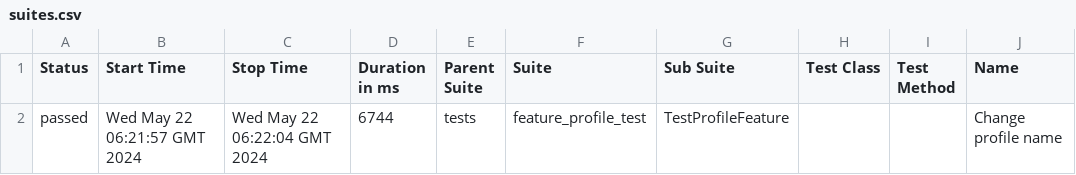
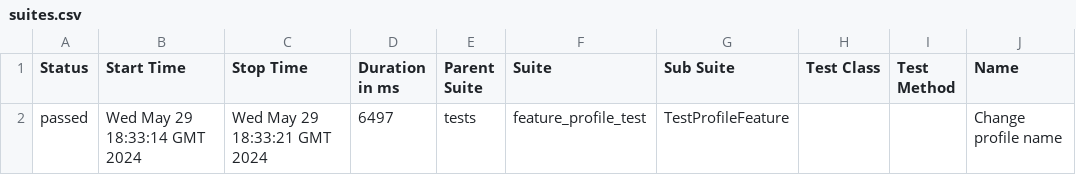
Before and after one commit to strokanyov/test, a CSV file: data/suites.csv, drawn as a sheet; only a part is shown; the diff names each change by its address in the sheet, - before the commit and + after, or states it on an @@ line.

Commit message:
Deploying to gh-pages from @ strokanyov/test@3af0d98db74aeb9a65830a4c6aecf50960f1aafb 🚀

```diff
--- a/data/suites.csv
+++ b/data/suites.csv
-B2 (Start Time): Wed May 22 06:21:57 GMT 2024
+B2 (Start Time): Wed May 29 18:33:14 GMT 2024
-C2 (Stop Time): Wed May 22 06:22:04 GMT 2024
+C2 (Stop Time): Wed May 29 18:33:21 GMT 2024
-D2 (Duration in ms): 6744
+D2 (Duration in ms): 6497
```
Also changed, not shown: 22 other files.
